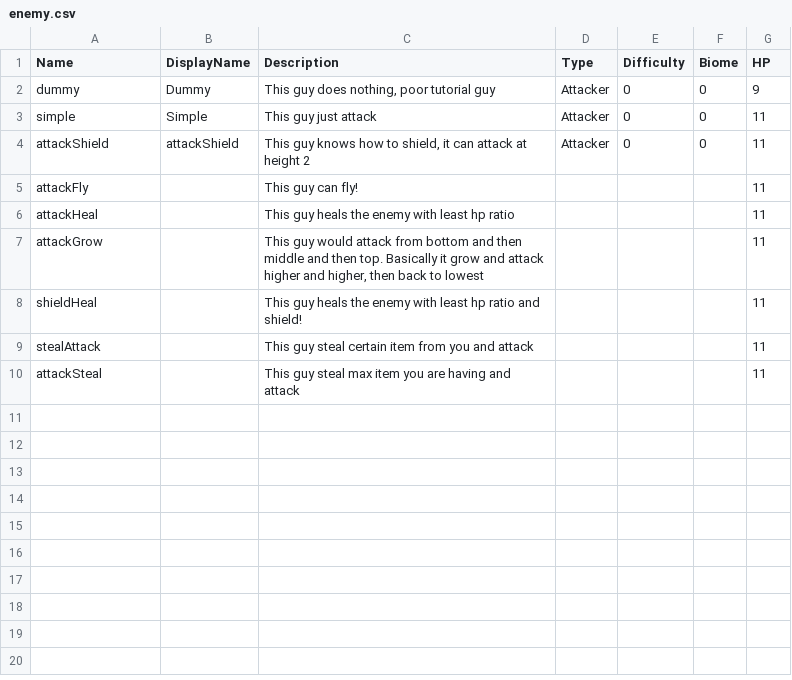
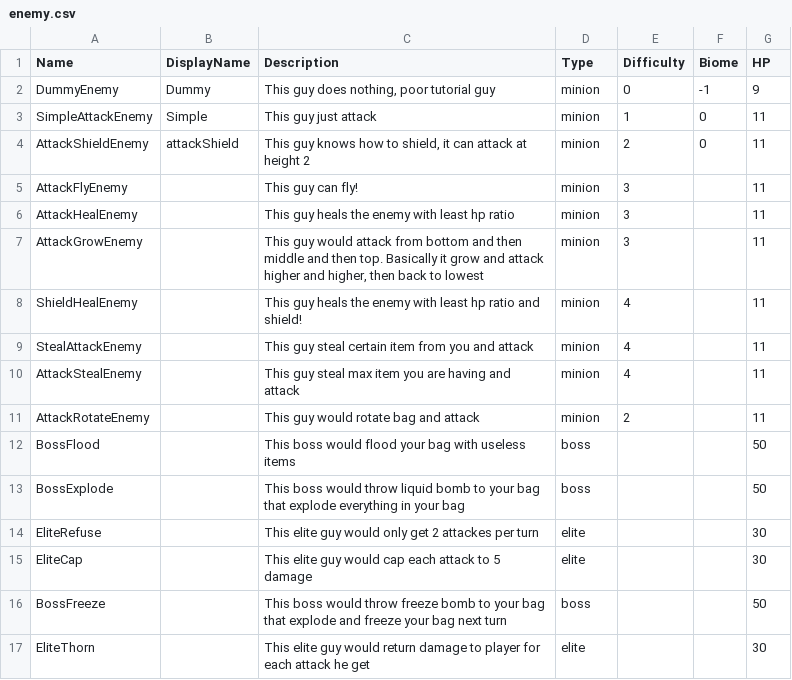
Before and after one commit to shshwdr/LuggageRL, a CSV file: Assets/Resources/csv/enemy.csv, drawn as a sheet.

```diff
--- a/Assets/Resources/csv/enemy.csv
+++ b/Assets/Resources/csv/enemy.csv
@@ -1,10 +1,17 @@
 Name,DisplayName,Description,Type,Difficulty,Biome,HP
-dummy,Dummy,"This guy does nothing, poor tutorial guy",Attacker,0,0,9
-simple,Simple,This guy just attack,Attacker,0,0,11
-attackShield,attackShield,"This guy knows how to shield, it can attack at height 2",Attacker,0,0,11
-attackFly,,This guy can fly!,,,,11
-attackHeal,,This guy heals the enemy with least hp ratio,,,,11
-attackGrow,,"This guy would attack from bottom and then middle and then top. Basically it grow and attack higher and higher, then back to lowest",,,,11
-shieldHeal,,This guy heals the enemy with least hp ratio and shield!,,,,11
-stealAttack,,This guy steal certain item from you and attack,,,,11
-attackSteal,,This guy steal max item you are having and attack,,,,11
+DummyEnemy,Dummy,"This guy does nothing, poor tutorial guy",minion,0,-1,9
+SimpleAttackEnemy,Simple,This guy just attack,minion,1,0,11
+AttackShieldEnemy,attackShield,"This guy knows how to shield, it can attack at height 2",minion,2,0,11
+AttackFlyEnemy,,This guy can fly!,minion,3,,11
+AttackHealEnemy,,This guy heals the enemy with least hp ratio,minion,3,,11
+AttackGrowEnemy,,"This guy would attack from bottom and then middle and then top. Basically it grow and attack higher and higher, then back to lowest",minion,3,,11
+ShieldHealEnemy,,This guy heals the enemy with least hp ratio and shield!,minion,4,,11
+StealAttackEnemy,,This guy steal certain item from you and attack,minion,4,,11
+AttackStealEnemy,,This guy steal max item you are having and attack,minion,4,,11
+AttackRotateEnemy,,This guy would rotate bag and attack,minion,2,,11
+BossFlood,,This boss would flood your bag with useless items,boss,,,50
+BossExplode,,This boss would throw liquid bomb to your bag that explode everything in your bag,boss,,,50
+EliteRefuse,,This elite guy would only get 2 attackes per turn,elite,,,30
+EliteCap,,This elite guy would cap each attack to 5 damage,elite,,,30
+BossFreeze,,This boss would throw freeze bomb to your bag that explode and freeze your bag next turn,boss,,,50
+EliteThorn,,This elite guy would return damage to player for each attack he get,elite,,,30
```
Also changed, not shown: 13 other files.
